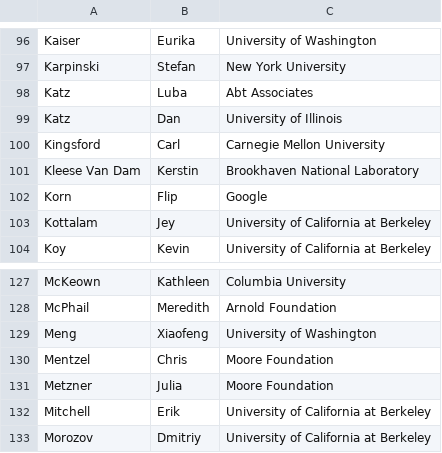
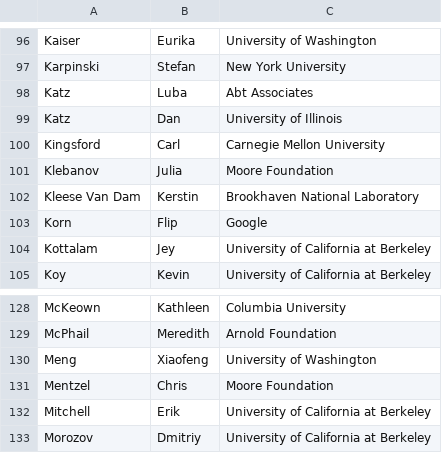
Before and after one commit to DDD-Moore/dse, a CSV file: wed-summit-attendees.csv, drawn as a sheet; only a part is shown, gaps mark what is left out.

Commit message:
update julia's name

```diff
--- a/wed-summit-attendees.csv
+++ b/wed-summit-attendees.csv
@@ -100,2 +100,3 @@ Katz,Dan,University of Illinois
 Kingsford,Carl,Carnegie Mellon University
+Klebanov,Julia,Moore Foundation
 Kleese Van Dam,Kerstin,Brookhaven National Laboratory
@@ -130,3 +131,2 @@ Meng,Xiaofeng,University of Washington
 Mentzel,Chris,Moore Foundation
-Metzner,Julia,Moore Foundation
 Mitchell,Erik,University of California at Berkeley
```
